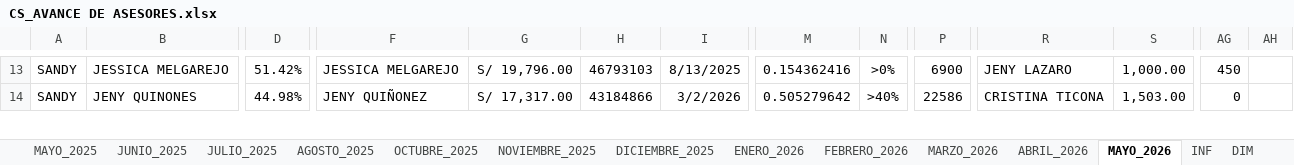
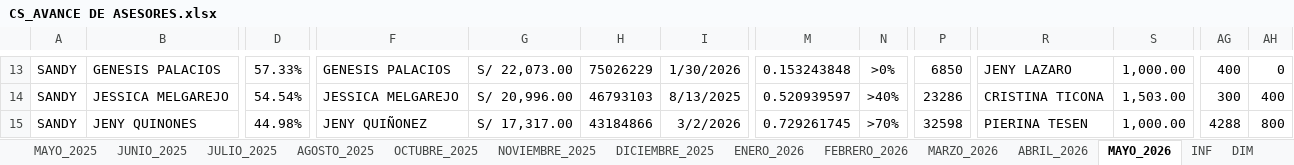
Before and after one commit to jvasquez98/Ranking, an Excel workbook: CS_AVANCE DE ASESORES.xlsx, sheet MAYO_2026, drawn as a sheet; only a part is shown, gaps mark what is left out; values as stored, in another font and other column widths than the file's, no borders; conditional formats and table styles not drawn; addresses are those after the commit; rows hold the shown columns only; the diff covers the shown part only; the diff names each change by its address in the sheet, - before the commit and + after, or states it on an @@ line.

```diff
--- a/CS_AVANCE DE ASESORES.xlsx (sheet MAYO_2026)
+++ b/CS_AVANCE DE ASESORES.xlsx (sheet MAYO_2026)
-B13: JESSICA MELGAREJO
+B13: GENESIS PALACIOS
-D13: 51.42%
+D13: 57.33%
-F13: JESSICA MELGAREJO
+F13: GENESIS PALACIOS
-G13: S/ 19,796.00
+G13: S/ 22,073.00
-H13: 46793103
+H13: 75026229
-I13: 8/13/2025
+I13: 1/30/2026
-M13: 0.154362416
+M13: 0.153243848
-P13: 6900
+P13: 6850
-AG13: 450
+AG13: 400
-AH13: (empty)
+AH13: 0
+row 14: SANDY | JESSICA MELGAREJO | 54.54% | JESSICA MELGAREJO | S/ 20,996.00 | 46793103 | 8/13/2025 | 0.520939597 | >40% | 23286 | CRISTINA TICONA | 1,503.00 | 300 | 400
-M15: 0.505279642
+M15: 0.729261745
-N15: >40%
+N15: >70%
-P15: 22586
+P15: 32598
-R15: CRISTINA TICONA
+R15: PIERINA TESEN
-S15: 1,503.00
+S15: 1,000.00
-AG15: 0
+AG15: 4288
-AH15: (empty)
+AH15: 800
```
Also changed, not shown: 11 added rows, 13 removed rows, 556 edited cells and cell formats elsewhere in this sheet, formulas that keep their value, 2 other files.
